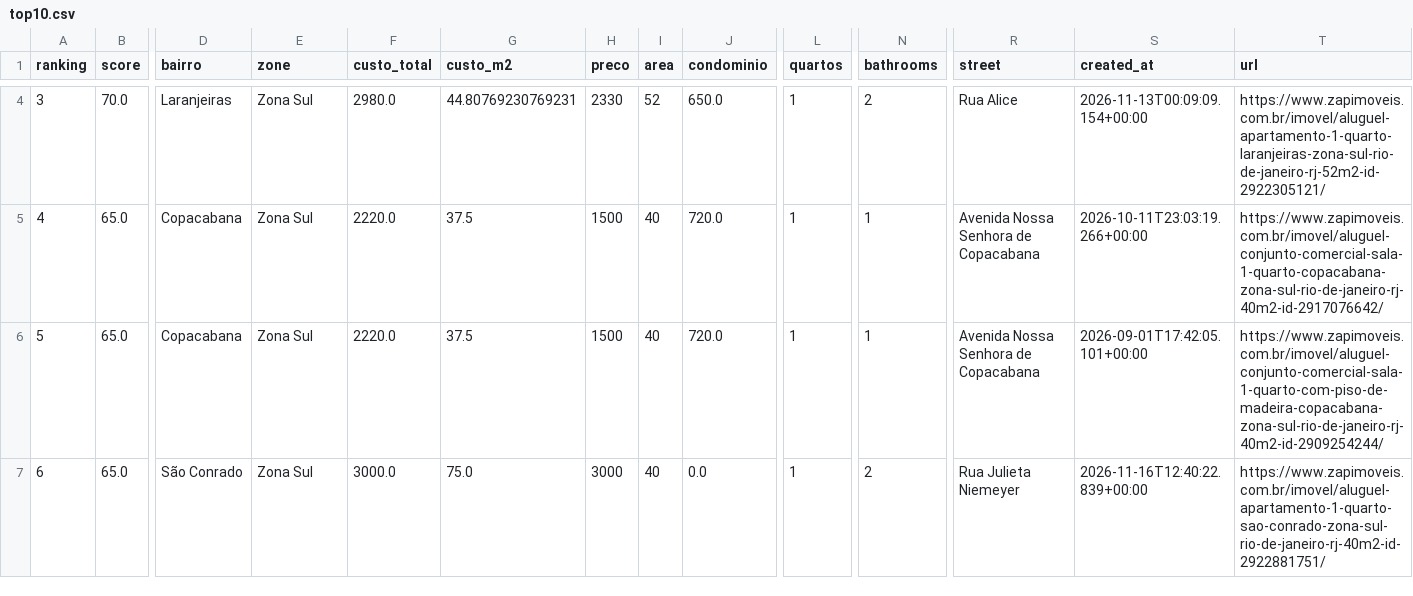
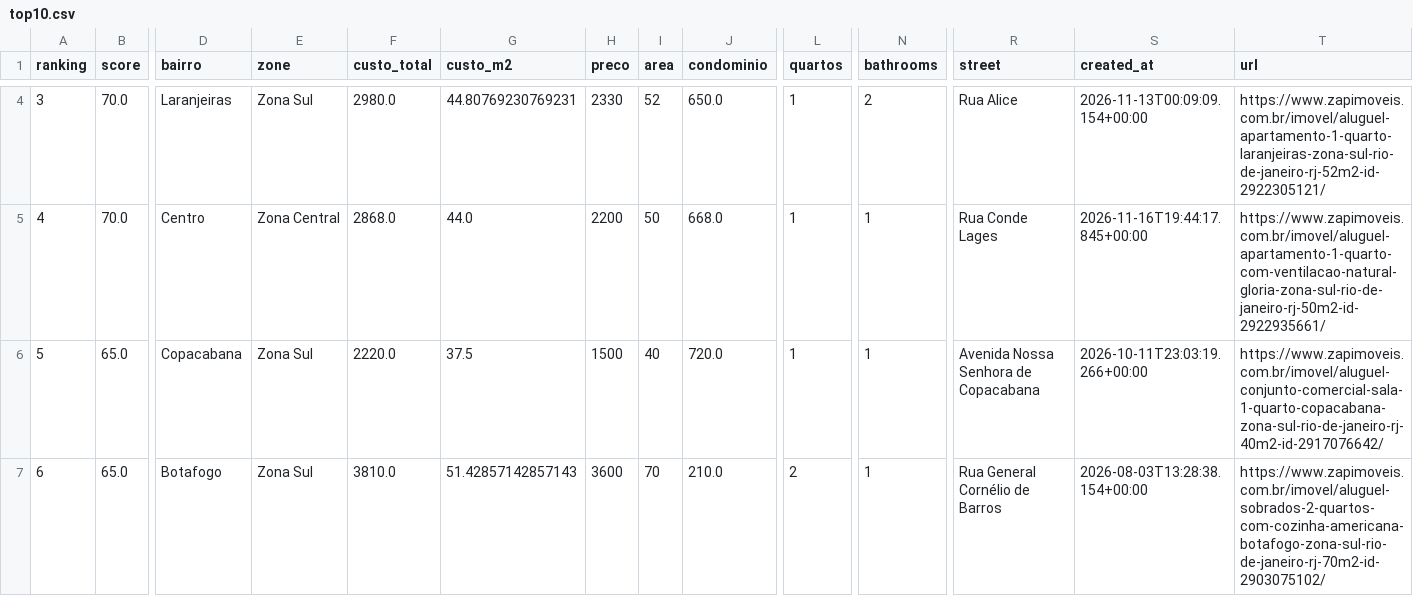
Before and after one commit to DboechatM/RentHunter, a CSV file: data/zap/top/top10.csv, drawn as a sheet; only a part is shown, gaps mark what is left out; the diff covers the shown part only; the diff names each change by its address in the sheet, - before the commit and + after, or states it on an @@ line.

```diff
--- a/data/zap/top/top10.csv
+++ b/data/zap/top/top10.csv
-B5 (score): 65.0
+B5 (score): 70.0
-D5 (bairro): Copacabana
+D5 (bairro): Centro
-E5 (zone): Zona Sul
+E5 (zone): Zona Central
-F5 (custo_total): 2220.0
+F5 (custo_total): 2868.0
-G5 (custo_m2): 37.5
+G5 (custo_m2): 44.0
-H5 (preco): 1500
+H5 (preco): 2200
-I5 (area): 40
+I5 (area): 50
-J5 (condominio): 720.0
+J5 (condominio): 668.0
-R5 (street): Avenida Nossa Senhora de Copacabana
+R5 (street): Rua Conde Lages
-S5 (created_at): 2026-10-11T23:03:19.266+00:00
+S5 (created_at): 2026-11-16T19:44:17.845+00:00
-T5 (url): https://www.zapimoveis.com.br/imovel/aluguel-conjunto-comercial-sala-1-quarto-copacabana-zona-sul-rio-de-janeiro-rj-40m2-id-2917076642/
+T5 (url): https://www.zapimoveis.com.br/imovel/aluguel-apartamento-1-quarto-com-ventilacao-natural-gloria-zona-sul-rio-de-janeiro-rj-50m2-id-2922935661/
-S6 (created_at): 2026-09-01T17:42:05.101+00:00
+S6 (created_at): 2026-10-11T23:03:19.266+00:00
-T6 (url): https://www.zapimoveis.com.br/imovel/aluguel-conjunto-comercial-sala-1-quarto-com-piso-de-madeira-copacabana-zona-sul-rio-de-janeiro-rj-40m2-id-2909254244/
+T6 (url): https://www.zapimoveis.com.br/imovel/aluguel-conjunto-comercial-sala-1-quarto-copacabana-zona-sul-rio-de-janeiro-rj-40m2-id-2917076642/
-D7 (bairro): São Conrado
+D7 (bairro): Botafogo
-F7 (custo_total): 3000.0
+F7 (custo_total): 3810.0
-G7 (custo_m2): 75.0
+G7 (custo_m2): 51.42857142857143
-H7 (preco): 3000
+H7 (preco): 3600
-I7 (area): 40
+I7 (area): 70
-J7 (condominio): 0.0
+J7 (condominio): 210.0
-L7 (quartos): 1
+L7 (quartos): 2
-N7 (bathrooms): 2
+N7 (bathrooms): 1
-R7 (street): Rua Julieta Niemeyer
+R7 (street): Rua General Cornélio de Barros
-S7 (created_at): 2026-11-16T12:40:22.839+00:00
+S7 (created_at): 2026-08-03T13:28:38.154+00:00
-T7 (url): https://www.zapimoveis.com.br/imovel/aluguel-apartamento-1-quarto-sao-conrado-zona-sul-rio-de-janeiro-rj-40m2-id-2922881751/
+T7 (url): https://www.zapimoveis.com.br/imovel/aluguel-sobrados-2-quartos-com-cozinha-americana-botafogo-zona-sul-rio-de-janeiro-rj-70m2-id-2903075102/
```
Also changed, not shown: 43 edited cells elsewhere in this file, 3 other files.
